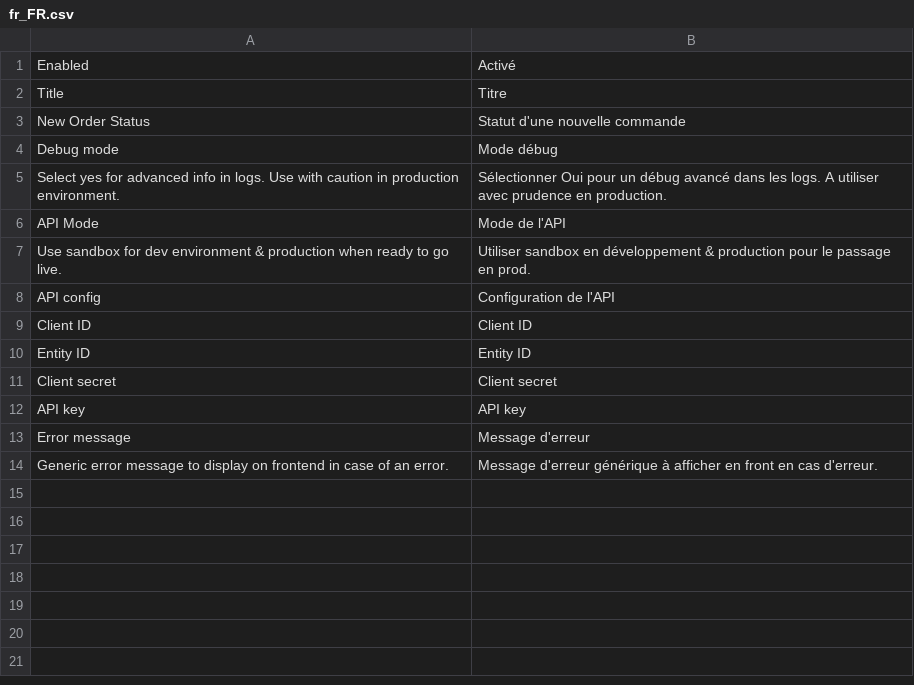
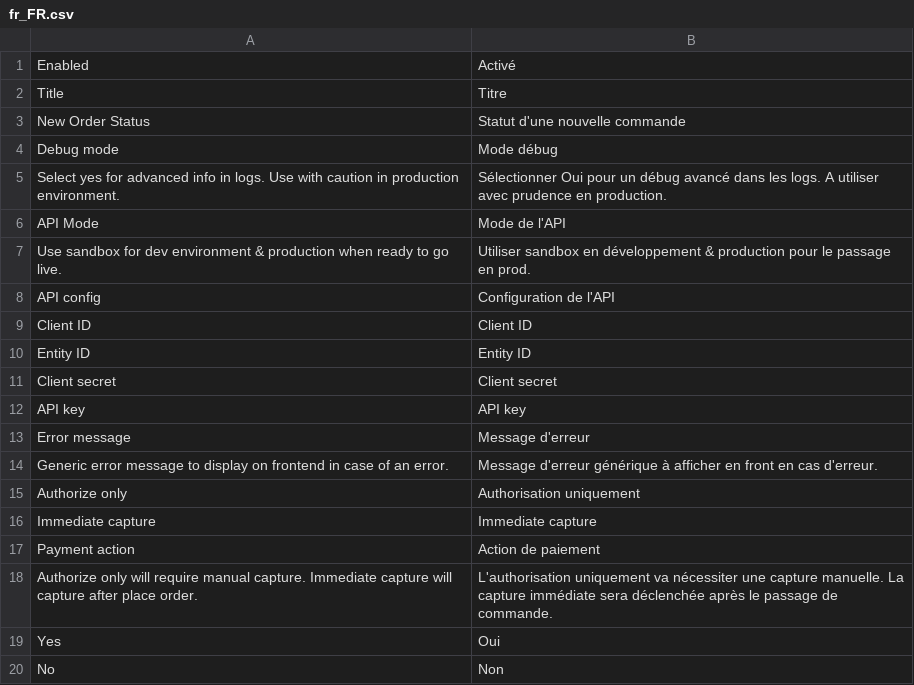
Before and after one commit to UpStreamPay/payment-plugin-magento-public, a CSV file: Core/i18n/fr_FR.csv, drawn as a sheet.

Commit message:
Add config to select payment action.

```diff
--- a/Core/i18n/fr_FR.csv
+++ b/Core/i18n/fr_FR.csv
@@ -14 +14,7 @@
 "Generic error message to display on frontend in case of an error.", "Message d'erreur générique à afficher en front en cas d'erreur."
+"Authorize only", "Authorisation uniquement"
+"Immediate capture", "Immediate capture"
+"Payment action", "Action de paiement"
+"Authorize only will require manual capture. Immediate capture will capture after place order.", "L'authorisation uniquement va nécessiter une capture manuelle. La capture immédiate sera déclenchée après le passage de commande."
+"Yes", "Oui"
+"No", "Non"
```
Also changed, not shown: Core/i18n/en_US.csv, 2 other files.
